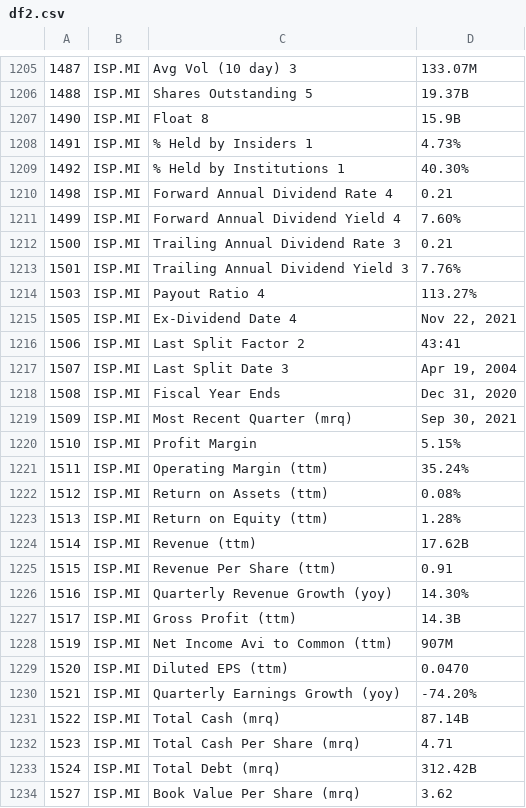
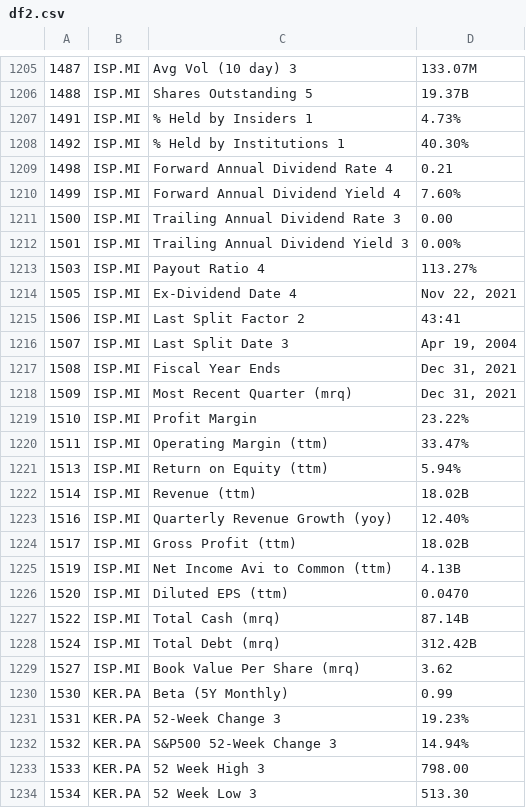
Before and after one commit to SebastianBerko/Project_EUROSTOXX, a CSV file: df2.csv, drawn as a sheet; only a part is shown, gaps mark what is left out; the shorter side is filled out with more unchanged rows; the diff covers the shown part only.

```diff
--- a/df2.csv
+++ b/df2.csv
@@ -1206,3 +1206,2 @@
 1488,ISP.MI,Shares Outstanding 5,19.37B
-1490,ISP.MI,Float 8,15.9B
 1491,ISP.MI,% Held by Insiders 1,4.73%
@@ -1211,4 +1210,4 @@
 1499,ISP.MI,Forward Annual Dividend Yield 4,7.60%
-1500,ISP.MI,Trailing Annual Dividend Rate 3,0.21
-1501,ISP.MI,Trailing Annual Dividend Yield 3,7.76%
+1500,ISP.MI,Trailing Annual Dividend Rate 3,0.00
+1501,ISP.MI,Trailing Annual Dividend Yield 3,0.00%
 1503,ISP.MI,Payout Ratio 4,113.27%
@@ -1217,17 +1216,13 @@
 1507,ISP.MI,Last Split Date 3,"Apr 19, 2004"
-1508,ISP.MI,Fiscal Year Ends,"Dec 31, 2020"
-1509,ISP.MI,Most Recent Quarter (mrq),"Sep 30, 2021"
-1510,ISP.MI,Profit Margin,5.15%
-1511,ISP.MI,Operating Margin (ttm),35.24%
-1512,ISP.MI,Return on Assets (ttm),0.08%
-1513,ISP.MI,Return on Equity (ttm),1.28%
-1514,ISP.MI,Revenue (ttm),17.62B
-1515,ISP.MI,Revenue Per Share (ttm),0.91
-1516,ISP.MI,Quarterly Revenue Growth (yoy),14.30%
-1517,ISP.MI,Gross Profit (ttm),14.3B
-1519,ISP.MI,Net Income Avi to Common (ttm),907M
+1508,ISP.MI,Fiscal Year Ends,"Dec 31, 2021"
+1509,ISP.MI,Most Recent Quarter (mrq),"Dec 31, 2021"
+1510,ISP.MI,Profit Margin,23.22%
+1511,ISP.MI,Operating Margin (ttm),33.47%
+1513,ISP.MI,Return on Equity (ttm),5.94%
+1514,ISP.MI,Revenue (ttm),18.02B
+1516,ISP.MI,Quarterly Revenue Growth (yoy),12.40%
+1517,ISP.MI,Gross Profit (ttm),18.02B
+1519,ISP.MI,Net Income Avi to Common (ttm),4.13B
 1520,ISP.MI,Diluted EPS (ttm),0.0470
-1521,ISP.MI,Quarterly Earnings Growth (yoy),-74.20%
 1522,ISP.MI,Total Cash (mrq),87.14B
-1523,ISP.MI,Total Cash Per Share (mrq),4.71
 1524,ISP.MI,Total Debt (mrq),312.42B
```
Also changed, not shown: 14 edited cells elsewhere in this file, 1 other file.
